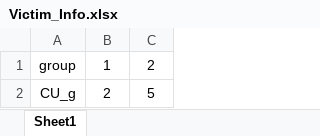
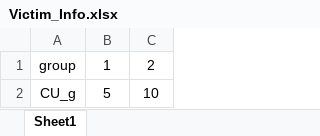
Before and after one commit to Sheng886/Long_Term_Housing_Planning, an Excel workbook: MHSP/data/Victim_Info.xlsx, sheet Sheet1, drawn as a sheet; values as stored, in another font and other column widths than the file's, no borders; the diff names each change by its address in the sheet, - before the commit and + after, or states it on an @@ line.

Commit message:
data

```diff
--- a/MHSP/data/Victim_Info.xlsx (sheet Sheet1)
+++ b/MHSP/data/Victim_Info.xlsx (sheet Sheet1)
-B2: 2
+B2: 5
-C2: 5
+C2: 10
```
Also changed, not shown: 39 other files.
